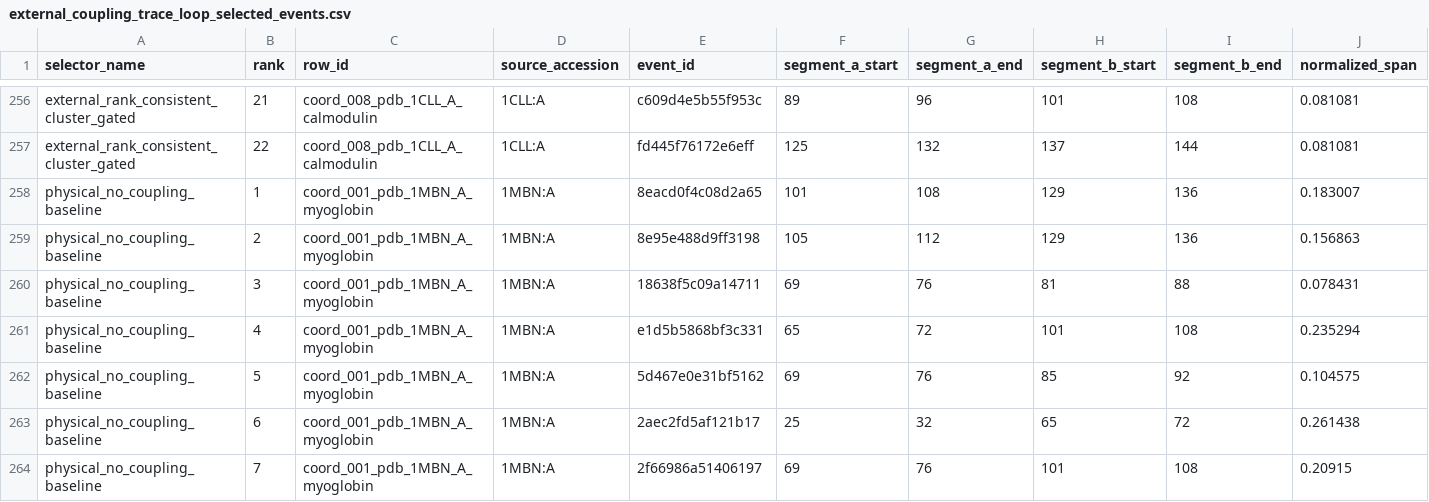
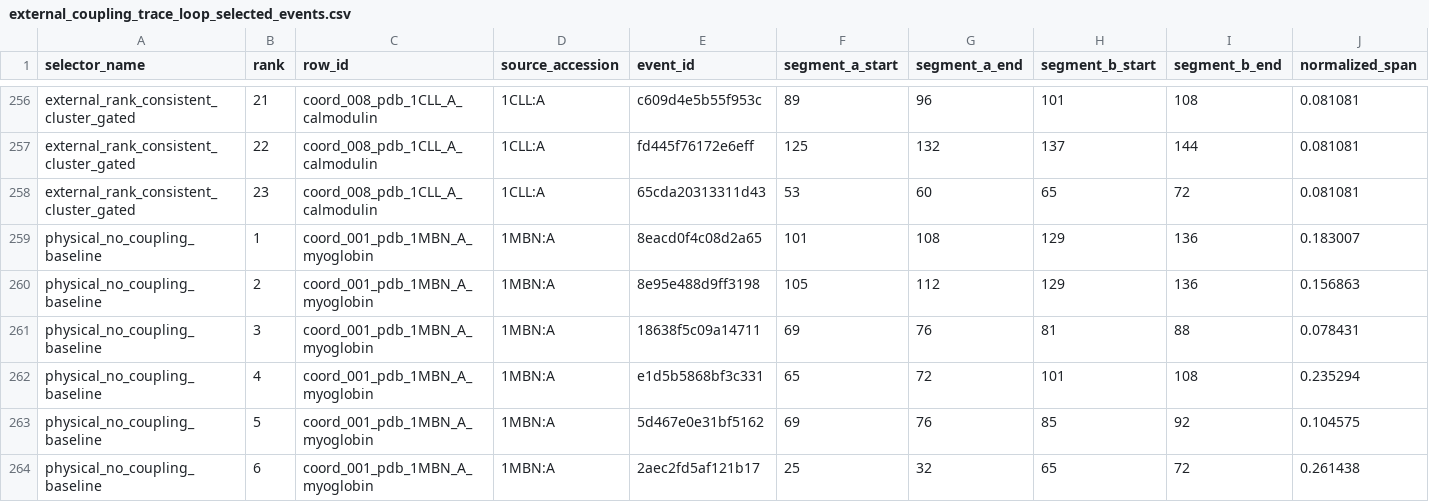
Before and after one commit to DraganaMitova/pharmacotopology, a CSV file: first_contact_clean_pharmacotopology_layer_run/external_coupling_trace_loop_selected_events.csv, drawn as a sheet; only a part is shown, gaps mark what is left out; the shorter side is filled out with more unchanged rows; rows hold the shown columns only; the diff names each change by its address in the sheet, - before the commit and + after, or states it on an @@ line.

Commit message:
Broaden calibrated coupling recovery margin

```diff
--- a/first_contact_clean_pharmacotopology_layer_run/external_coupling_trace_loop_selected_events.csv
+++ b/first_contact_clean_pharmacotopology_layer_run/external_coupling_trace_loop_selected_events.csv
+row 258: external_rank_consistent_cluster_gated | 23 | coord_008_pdb_1CLL_A_calmodulin | 1CLL:A | 65cda20313311d43 | 53 | 60 | 65 | 72 | 0.081081
```
Also changed, not shown: first_contact_clean_pharmacotopology_layer_run/external_coupling_trace_loop_controls.csv, first_contact_clean_pharmacotopology_layer_run/external_coupling_trace_loop_selectors.csv, 4 other files.
